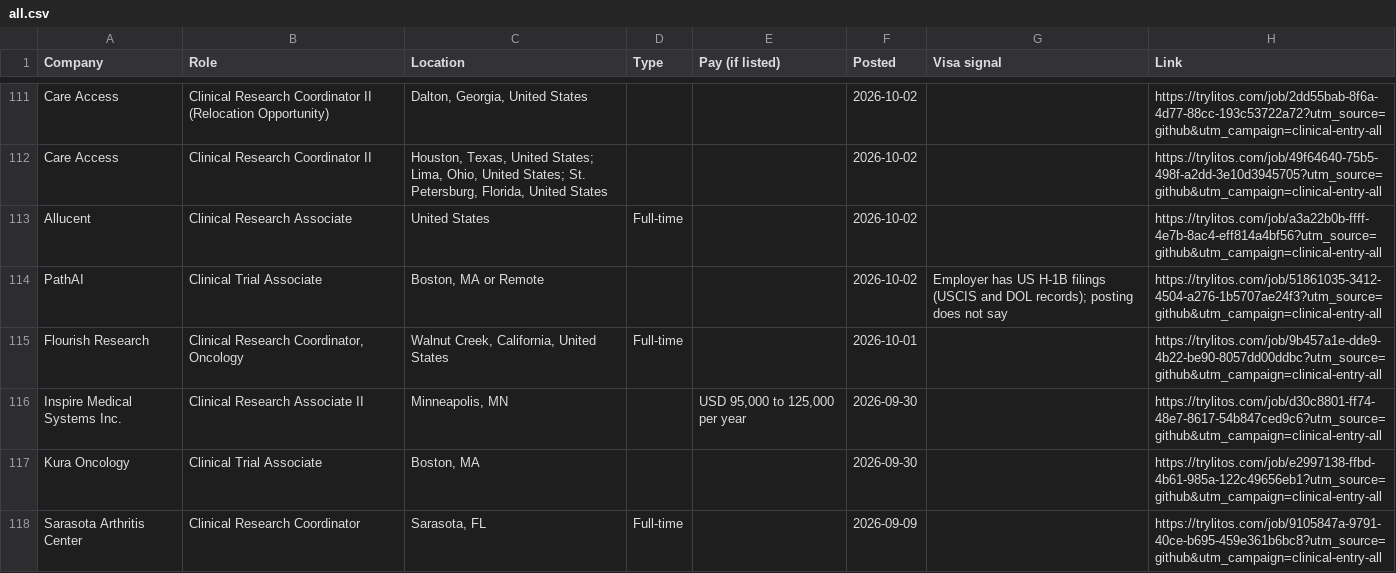
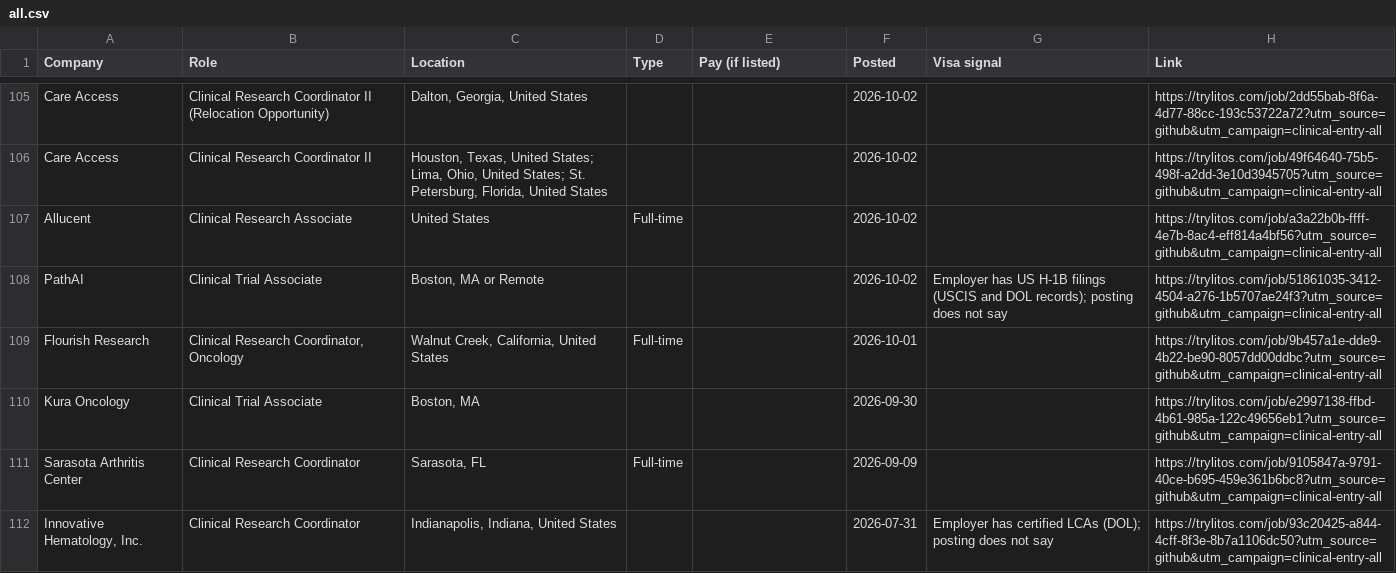
Before and after one commit to mehek-builds/Entry-Level-Clinical-Research-Jobs, a CSV file: csv/all.csv, drawn as a sheet; only a part is shown, gaps mark what is left out; the shorter side is filled out with more unchanged rows; removed rows and columns are numbered as before the commit, all else as after; the diff covers the shown part only; the diff names each change by its address in the sheet, - before the commit and + after, or states it on an @@ line.

```diff
--- a/csv/all.csv
+++ b/csv/all.csv
-row 116: Inspire Medical Systems Inc. | Clinical Research Associate II | Minneapolis, MN |  | USD 95,000 to 125,000 per year | 2026-09-30 |  | https://trylitos.com/job/d30c8801-ff74-48e7-8617-54b847ced9c6?utm_source=github&utm_campaign=clinical-entry-all
```
Also changed, not shown: 1 added row and 7 removed rows elsewhere in this file, csv/crc.csv, csv/cta.csv, 5 other files.
